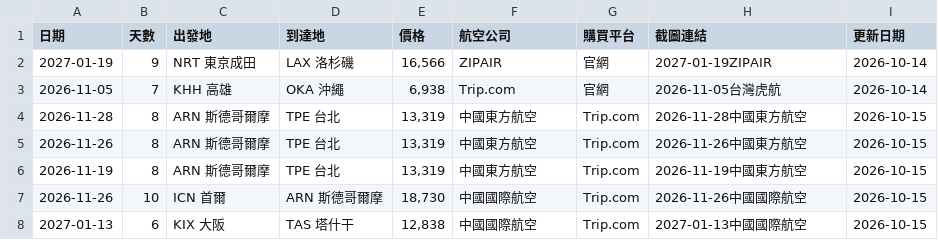
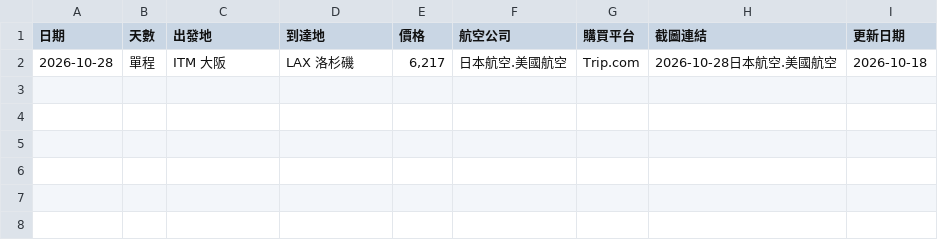
Before and after one commit to SAOJSM/FlightDealAsia, a CSV file: data/deals.csv, drawn as a sheet; removed rows and columns are numbered as before the commit, all else as after; the diff names each change by its address in the sheet, - before the commit and + after, or states it on an @@ line.

Commit message:
chore: update deals from Telegram Bot (2026-10-17 21:38:23)

```diff
--- a/data/deals.csv
+++ b/data/deals.csv
-row 2: 2027-01-19 | 9 | NRT 東京成田 | LAX 洛杉磯 | 16,566 | ZIPAIR | 官網 | 2027-01-19ZIPAIR | 2026-10-14
-row 3: 2026-11-05 | 7 | KHH 高雄 | OKA 沖繩 | 6,938 | Trip.com | 官網 | 2026-11-05台灣虎航 | 2026-10-14
-row 4: 2026-11-28 | 8 | ARN 斯德哥爾摩 | TPE 台北 | 13,319 | 中國東方航空 | Trip.com | 2026-11-28中國東方航空 | 2026-10-15
-row 5: 2026-11-26 | 8 | ARN 斯德哥爾摩 | TPE 台北 | 13,319 | 中國東方航空 | Trip.com | 2026-11-26中國東方航空 | 2026-10-15
-row 6: 2026-11-19 | 8 | ARN 斯德哥爾摩 | TPE 台北 | 13,319 | 中國東方航空 | Trip.com | 2026-11-19中國東方航空 | 2026-10-15
-row 7: 2026-11-26 | 10 | ICN 首爾 | ARN 斯德哥爾摩 | 18,730 | 中國國際航空 | Trip.com | 2026-11-26中國國際航空 | 2026-10-15
-row 8: 2027-01-13 | 6 | KIX 大阪 | TAS 塔什干 | 12,838 | 中國國際航空 | Trip.com | 2027-01-13中國國際航空 | 2026-10-15
+row 2: 2026-10-28 | 單程 | ITM 大阪 | LAX 洛杉磯 | 6,217 | 日本航空.美國航空 | Trip.com | 2026-10-28日本航空.美國航空 | 2026-10-18
```
Also changed, not shown: 11 other files.
